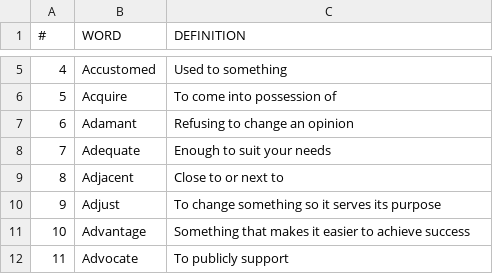
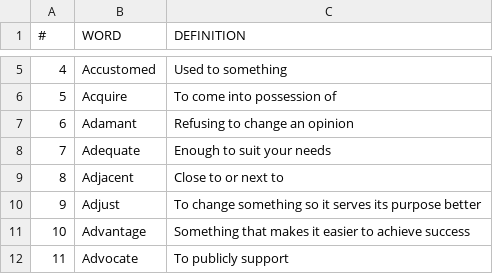
Before and after one commit to Yee172/AlphabetQs, a CSV file: Lib/alphabet.csv, drawn as a sheet; only a part is shown, gaps mark what is left out.

Commit message:
update

```diff
--- a/Lib/alphabet.csv
+++ b/Lib/alphabet.csv
@@ -9,3 +9,3 @@
 8,Adjacent,Close to or next to
-9,Adjust,To change something so it serves its purpose
+9,Adjust,To change something so it serves its purpose better
 10,Advantage,Something that makes it easier to achieve success
```
